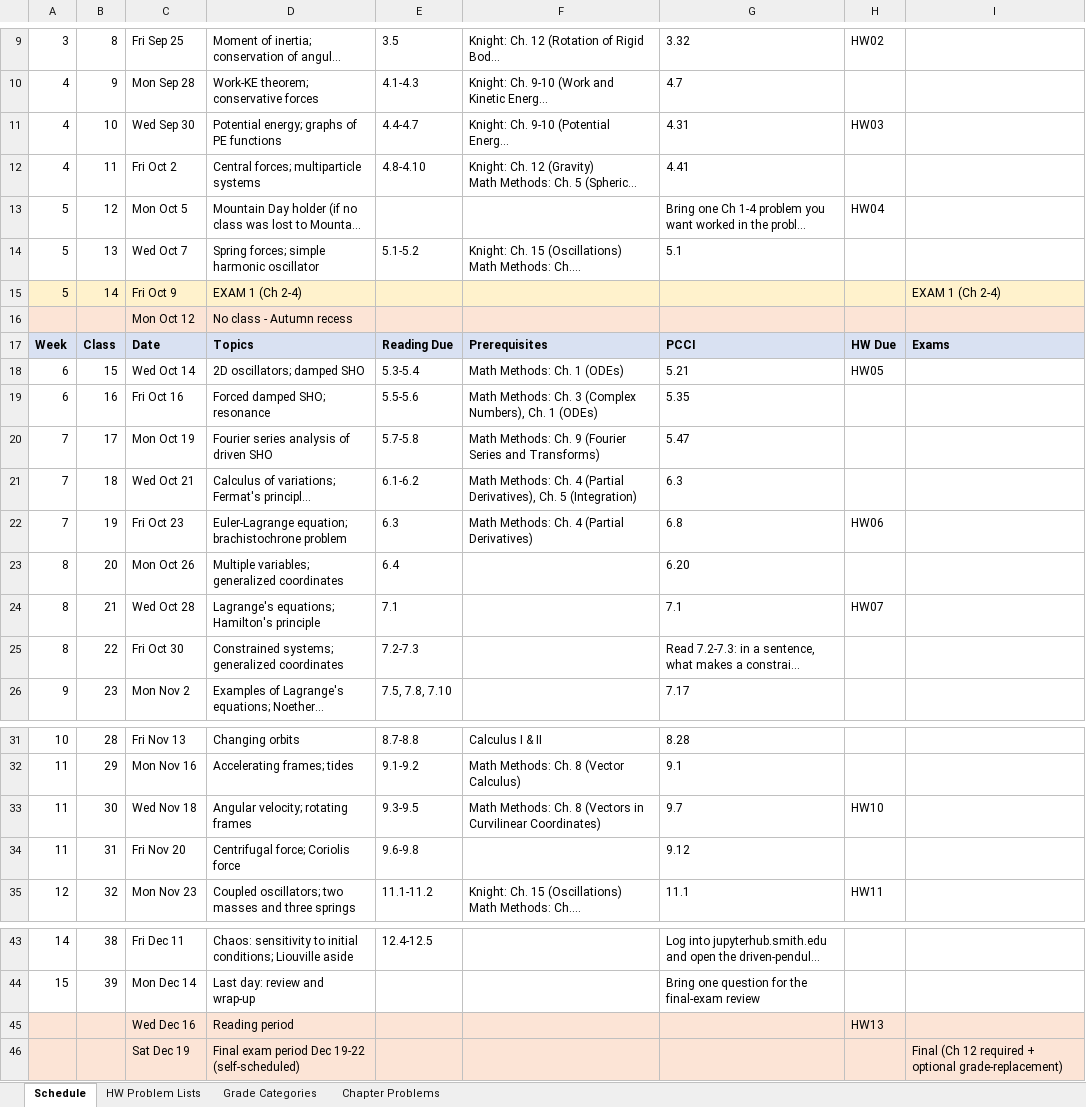
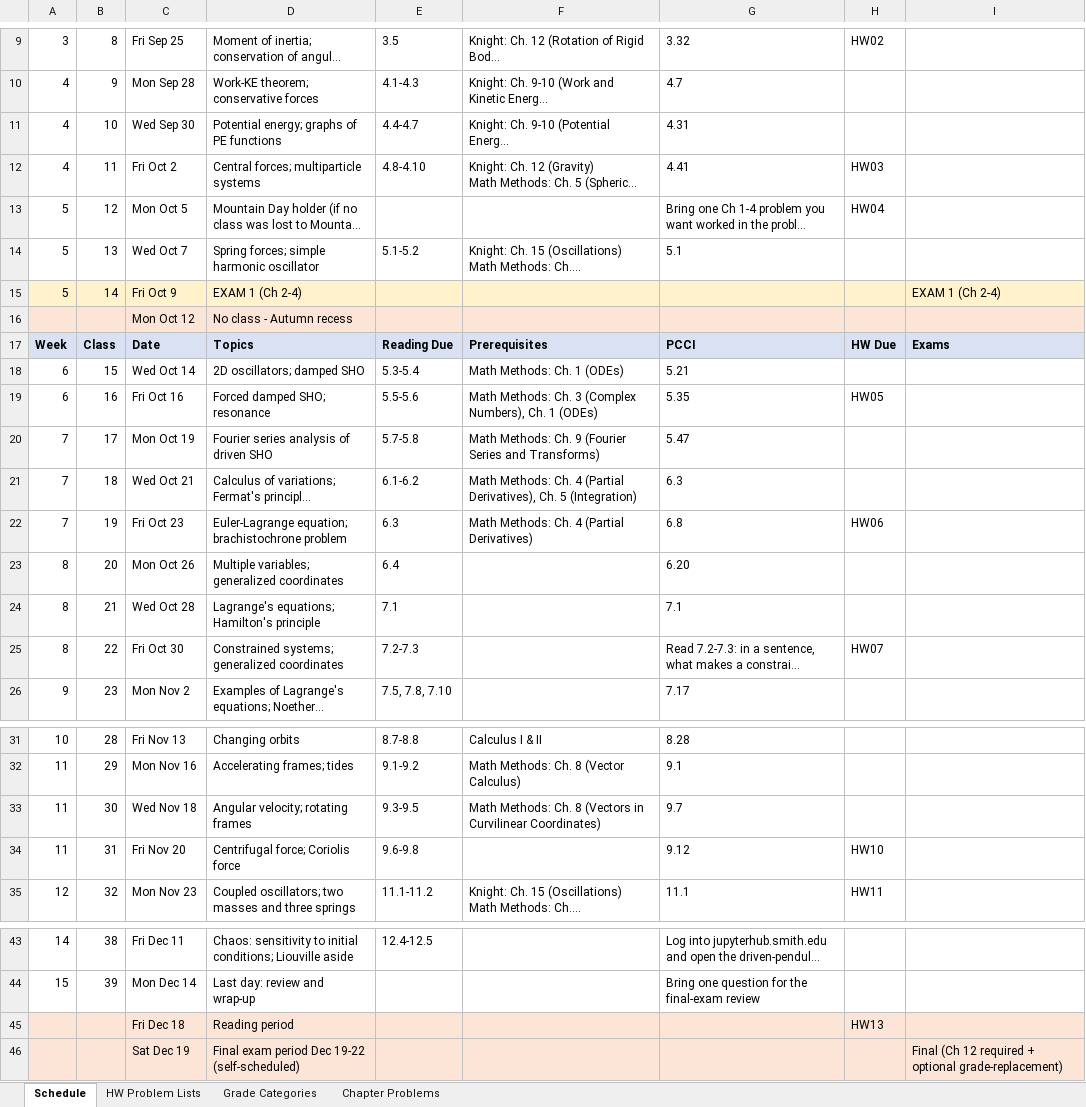
Before and after one commit to mglerner/ClassicalMechanics, an Excel workbook: SyllabusAndFirstDay/2026/PHY317 F2026 Calendar.xlsx, sheet Schedule, drawn as a sheet; only a part is shown, gaps mark what is left out; long unchanged cells end in …; values as stored, in another font and other column widths than the file's, no borders; the diff names each change by its address in the sheet, - before the commit and + after, or states it on an @@ line.

```diff
--- a/SyllabusAndFirstDay/2026/PHY317 F2026 Calendar.xlsx (sheet Schedule)
+++ b/SyllabusAndFirstDay/2026/PHY317 F2026 Calendar.xlsx (sheet Schedule)
-H11: HW03
+H11: (empty)
-H12: (empty)
+H12: HW03
-H18: HW05
+H18: (empty)
-H19: (empty)
+H19: HW05
-H24: HW07
+H24: (empty)
-H25: (empty)
+H25: HW07
-H33: HW10
+H33: (empty)
-H34: (empty)
+H34: HW10
-C45: Wed Dec 16
+C45: Fri Dec 18
```
Also changed, not shown: sheet HW Problem Lists, 7 other files.
